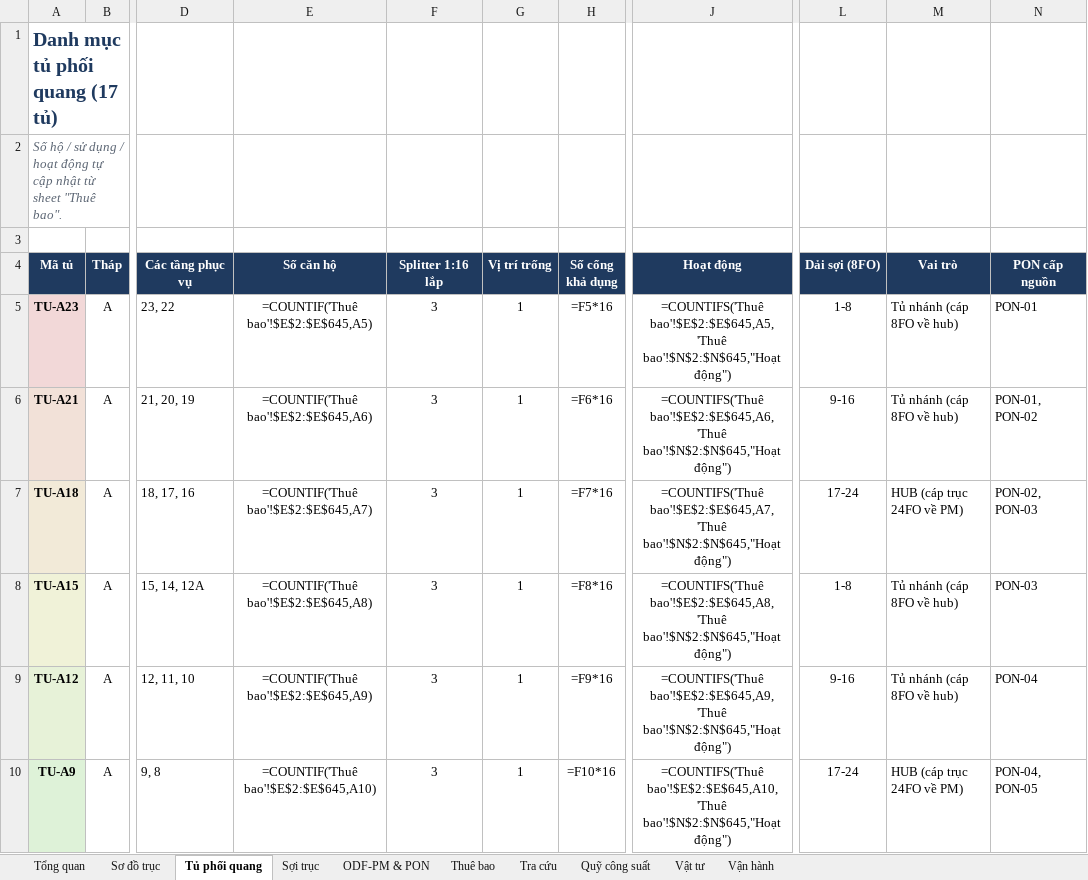
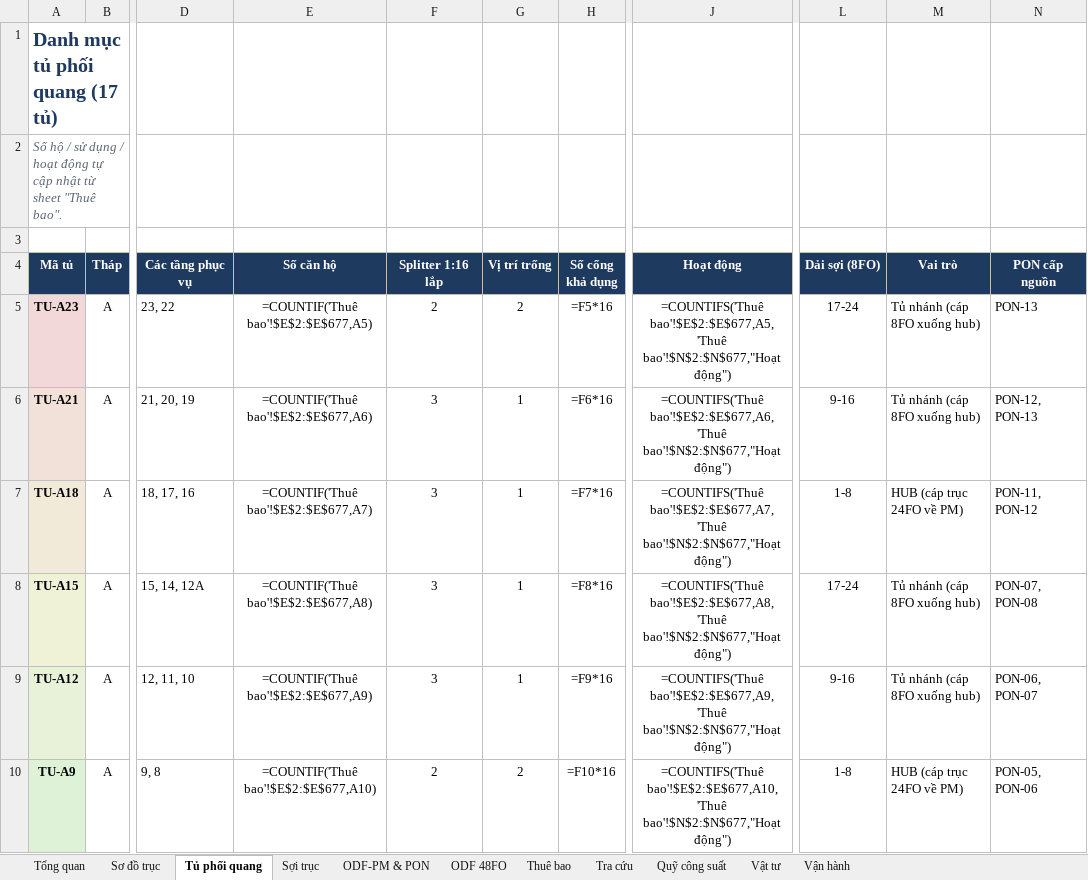
Before and after one commit to hovukimchi-spec/test-ai, an Excel workbook: ftth-plan/FTTH_PhoDong_PhoiQuang.xlsx, sheet Tủ phối quang, drawn as a sheet; only a part is shown, gaps mark what is left out; values as stored, in another font and other column widths than the file's, no borders; formulas without a stored value are shown as written; conditional formats not drawn; the diff covers the shown part only; the diff names each change by its address in the sheet, - before the commit and + after, or states it on an @@ line.

```diff
--- a/ftth-plan/FTTH_PhoDong_PhoiQuang.xlsx (sheet Tủ phối quang)
+++ b/ftth-plan/FTTH_PhoDong_PhoiQuang.xlsx (sheet Tủ phối quang)
+sheet tab: ODF 48FO
-E5 (Số căn hộ): =COUNTIF('Thuê bao'!$E$2:$E$645,A5)
+E5 (Số căn hộ): =COUNTIF('Thuê bao'!$E$2:$E$677,A5)
-F5 (Splitter 1:16 lắp): 3
+F5 (Splitter 1:16 lắp): 2
-G5 (Vị trí trống): 1
+G5 (Vị trí trống): 2
-J5 (Hoạt động): =COUNTIFS('Thuê bao'!$E$2:$E$645,A5,'Thuê bao'!$N$2:$N$645,"Hoạt động")
+J5 (Hoạt động): =COUNTIFS('Thuê bao'!$E$2:$E$677,A5,'Thuê bao'!$N$2:$N$677,"Hoạt động")
-L5 (Dải sợi (8FO)): 1-8
+L5 (Dải sợi (8FO)): 17-24
-M5:M6 (Vai trò): Tủ nhánh (cáp 8FO về hub)
+M5:M6 (Vai trò): Tủ nhánh (cáp 8FO xuống hub)
-N5 (PON cấp nguồn): PON-01
+N5 (PON cấp nguồn): PON-13
-E6 (Số căn hộ): =COUNTIF('Thuê bao'!$E$2:$E$645,A6)
+E6 (Số căn hộ): =COUNTIF('Thuê bao'!$E$2:$E$677,A6)
-J6 (Hoạt động): =COUNTIFS('Thuê bao'!$E$2:$E$645,A6,'Thuê bao'!$N$2:$N$645,"Hoạt động")
+J6 (Hoạt động): =COUNTIFS('Thuê bao'!$E$2:$E$677,A6,'Thuê bao'!$N$2:$N$677,"Hoạt động")
-N6 (PON cấp nguồn): PON-01, PON-02
+N6 (PON cấp nguồn): PON-12, PON-13
-E7 (Số căn hộ): =COUNTIF('Thuê bao'!$E$2:$E$645,A7)
+E7 (Số căn hộ): =COUNTIF('Thuê bao'!$E$2:$E$677,A7)
-J7 (Hoạt động): =COUNTIFS('Thuê bao'!$E$2:$E$645,A7,'Thuê bao'!$N$2:$N$645,"Hoạt động")
+J7 (Hoạt động): =COUNTIFS('Thuê bao'!$E$2:$E$677,A7,'Thuê bao'!$N$2:$N$677,"Hoạt động")
-L7 (Dải sợi (8FO)): 17-24
+L7 (Dải sợi (8FO)): 1-8
-N7 (PON cấp nguồn): PON-02, PON-03
+N7 (PON cấp nguồn): PON-11, PON-12
-E8 (Số căn hộ): =COUNTIF('Thuê bao'!$E$2:$E$645,A8)
+E8 (Số căn hộ): =COUNTIF('Thuê bao'!$E$2:$E$677,A8)
-J8 (Hoạt động): =COUNTIFS('Thuê bao'!$E$2:$E$645,A8,'Thuê bao'!$N$2:$N$645,"Hoạt động")
+J8 (Hoạt động): =COUNTIFS('Thuê bao'!$E$2:$E$677,A8,'Thuê bao'!$N$2:$N$677,"Hoạt động")
-L8 (Dải sợi (8FO)): 1-8
+L8 (Dải sợi (8FO)): 17-24
-M8:M9 (Vai trò): Tủ nhánh (cáp 8FO về hub)
+M8:M9 (Vai trò): Tủ nhánh (cáp 8FO xuống hub)
-N8 (PON cấp nguồn): PON-03
+N8 (PON cấp nguồn): PON-07, PON-08
-E9 (Số căn hộ): =COUNTIF('Thuê bao'!$E$2:$E$645,A9)
+E9 (Số căn hộ): =COUNTIF('Thuê bao'!$E$2:$E$677,A9)
-J9 (Hoạt động): =COUNTIFS('Thuê bao'!$E$2:$E$645,A9,'Thuê bao'!$N$2:$N$645,"Hoạt động")
+J9 (Hoạt động): =COUNTIFS('Thuê bao'!$E$2:$E$677,A9,'Thuê bao'!$N$2:$N$677,"Hoạt động")
-N9 (PON cấp nguồn): PON-04
+N9 (PON cấp nguồn): PON-06, PON-07
-E10 (Số căn hộ): =COUNTIF('Thuê bao'!$E$2:$E$645,A10)
+E10 (Số căn hộ): =COUNTIF('Thuê bao'!$E$2:$E$677,A10)
-F10 (Splitter 1:16 lắp): 3
+F10 (Splitter 1:16 lắp): 2
-G10 (Vị trí trống): 1
+G10 (Vị trí trống): 2
-J10 (Hoạt động): =COUNTIFS('Thuê bao'!$E$2:$E$645,A10,'Thuê bao'!$N$2:$N$645,"Hoạt động")
+J10 (Hoạt động): =COUNTIFS('Thuê bao'!$E$2:$E$677,A10,'Thuê bao'!$N$2:$N$677,"Hoạt động")
-L10 (Dải sợi (8FO)): 17-24
+L10 (Dải sợi (8FO)): 1-8
-N10 (PON cấp nguồn): PON-04, PON-05
+N10 (PON cấp nguồn): PON-05, PON-06
```
Also changed, not shown: 54 edited cells elsewhere in this sheet, sheet Thuê bao, sheet Sợi trục, sheet ODF-PM & PON, sheet Tổng quan, sheet Sơ đồ trục, sheet Tra cứu, 3 more sheets, 7 other files.
